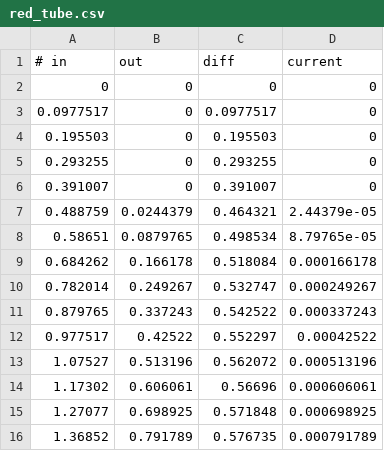
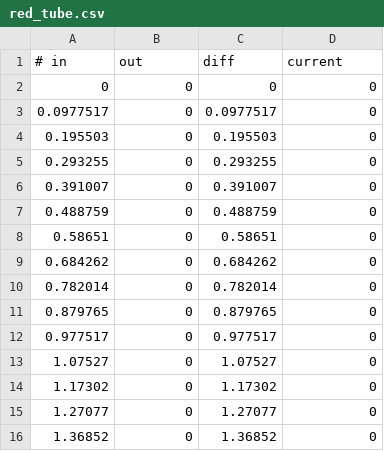
Before and after one commit to CreatorSiSo/hwp-03, a CSV file: diode/data/red_tube.csv, drawn as a sheet; only a part is shown; the diff covers the shown part only.

Commit message:
Final diode measurements.

```diff
--- a/diode/data/red_tube.csv
+++ b/diode/data/red_tube.csv
@@ -6,11 +6,11 @@
 0.391007;0;0.391007;0
-0.488759;0.0244379;0.464321;2.44379e-05
-0.58651;0.0879765;0.498534;8.79765e-05
-0.684262;0.166178;0.518084;0.000166178
-0.782014;0.249267;0.532747;0.000249267
-0.879765;0.337243;0.542522;0.000337243
-0.977517;0.42522;0.552297;0.00042522
-1.07527;0.513196;0.562072;0.000513196
-1.17302;0.606061;0.56696;0.000606061
-1.27077;0.698925;0.571848;0.000698925
-1.36852;0.791789;0.576735;0.000791789
+0.488759;0;0.488759;0
+0.58651;0;0.58651;0
+0.684262;0;0.684262;0
+0.782014;0;0.782014;0
+0.879765;0;0.879765;0
+0.977517;0;0.977517;0
+1.07527;0;1.07527;0
+1.17302;0;1.17302;0
+1.27077;0;1.27077;0
+1.36852;0;1.36852;0
```
Also changed, not shown: 111 edited cells elsewhere in this file, diode/data/silver.csv, 4 other files.
